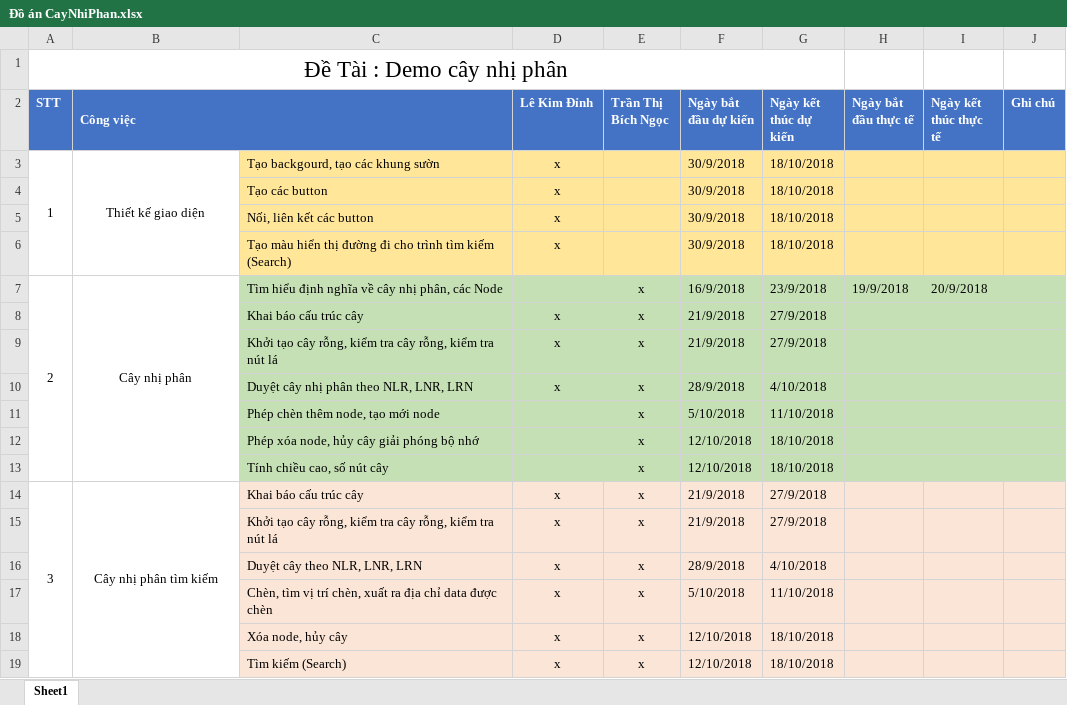
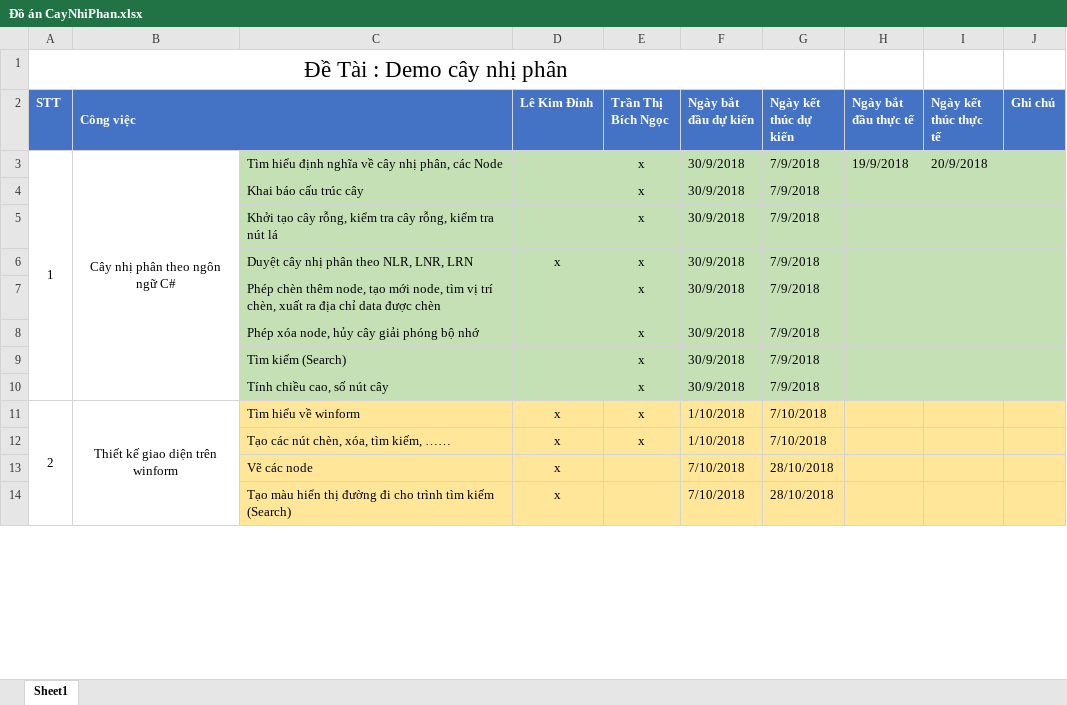
Before and after one commit to LeKimDinh/cay-nhi-phan, an Excel workbook: Đồ án CayNhiPhan.xlsx, sheet Sheet1, drawn as a sheet; only a part is shown; values as stored, in another font and other column widths than the file's, no borders; removed rows and columns are numbered as before the commit, all else as after; the diff covers the shown part only; the diff names each change by its address in the sheet, - before the commit and + after, or states it on an @@ line.

Commit message:
Chỉnh sửa bản kế hoạch

```diff
--- a/Đồ án CayNhiPhan.xlsx (sheet Sheet1)
+++ b/Đồ án CayNhiPhan.xlsx (sheet Sheet1)
-row 3: 1 | Thiết kế giao diện | Tạo backgourd, tạo các khung sườn | x |  | 30/9/2018 | 18/10/2018
-row 4:  |  | Tạo các button | x |  | 30/9/2018 | 18/10/2018
-row 5:  |  | Nối, liên kết các button | x |  | 30/9/2018 | 18/10/2018
-row 6:  |  | Tạo màu hiển thị đường đi cho trình tìm kiếm (Search) | x |  | 30/9/2018 | 18/10/2018
-A3 (STT): 2
+A3 (STT): 1
-B3 (Công việc): Cây nhị phân
+B3 (Công việc): Cây nhị phân theo ngôn ngữ C#
-F3 (Ngày bắt đầu dự kiến): 16/9/2018
+F3 (Ngày bắt đầu dự kiến): 30/9/2018
-G3 (Ngày kết thúc dự kiến): 23/9/2018
+G3 (Ngày kết thúc dự kiến): 7/9/2018
-D4:D5 (Lê Kim Đỉnh): x
+D4:D5 (Lê Kim Đỉnh): (empty)
-F4:F5 (Ngày bắt đầu dự kiến): 21/9/2018
+F4:F5 (Ngày bắt đầu dự kiến): 30/9/2018
-G4:G5 (Ngày kết thúc dự kiến): 27/9/2018
+G4:G5 (Ngày kết thúc dự kiến): 7/9/2018
-F6 (Ngày bắt đầu dự kiến): 28/9/2018
+F6 (Ngày bắt đầu dự kiến): 30/9/2018
-G6 (Ngày kết thúc dự kiến): 4/10/2018
+G6 (Ngày kết thúc dự kiến): 7/9/2018
-row 11:  |  | Phép chèn thêm node, tạo mới node |  | x | 5/10/2018 | 11/10/2018
+row 7:  |  | Phép chèn thêm node, tạo mới node, tìm vị trí chèn, xuất ra địa chỉ data được chèn |  | x | 30/9/2018 | 7/9/2018
-F8 (Ngày bắt đầu dự kiến): 12/10/2018
+F8 (Ngày bắt đầu dự kiến): 30/9/2018
-G8 (Ngày kết thúc dự kiến): 18/10/2018
+G8 (Ngày kết thúc dự kiến): 7/9/2018
+row 9:  |  | Tìm kiếm (Search) |  | x | 30/9/2018 | 7/9/2018
-F10 (Ngày bắt đầu dự kiến): 12/10/2018
+F10 (Ngày bắt đầu dự kiến): 30/9/2018
-G10 (Ngày kết thúc dự kiến): 18/10/2018
+G10 (Ngày kết thúc dự kiến): 7/9/2018
-row 14: 3 | Cây nhị phân tìm kiếm | Khai báo cấu trúc cây | x | x | 21/9/2018 | 27/9/2018
-row 15:  |  | Khởi tạo cây rỗng, kiểm tra cây rỗng, kiểm tra nút lá | x | x | 21/9/2018 | 27/9/2018
-row 16:  |  | Duyệt cây theo NLR, LNR, LRN | x | x | 28/9/2018 | 4/10/2018
-row 17:  |  | Chèn, tìm vị trí chèn, xuất ra địa chỉ data được chèn | x | x | 5/10/2018 | 11/10/2018
-row 18:  |  | Xóa node, hủy cây | x | x | 12/10/2018 | 18/10/2018
+row 11: 2 | Thiết kế giao diện trên winform | Tìm hiểu về winform | x | x | 1/10/2018 | 7/10/2018
-C12: Tìm kiếm (Search)
+C12: Tạo các nút chèn, xóa, tìm kiếm, ……
-C12:J12 fill: #FBE5D6
+C12:J12 fill: #FFE699
-F12 (Ngày bắt đầu dự kiến): 12/10/2018
+F12 (Ngày bắt đầu dự kiến): 1/10/2018
-G12 (Ngày kết thúc dự kiến): 18/10/2018
+G12 (Ngày kết thúc dự kiến): 7/10/2018
+row 13:  |  | Vẽ các node | x |  | 7/10/2018 | 28/10/2018
+row 14:  |  | Tạo màu hiển thị đường đi cho trình tìm kiếm (Search) | x |  | 7/10/2018 | 28/10/2018
```
Also changed, not shown: 2 added rows and 2 edited cells elsewhere in this sheet.
